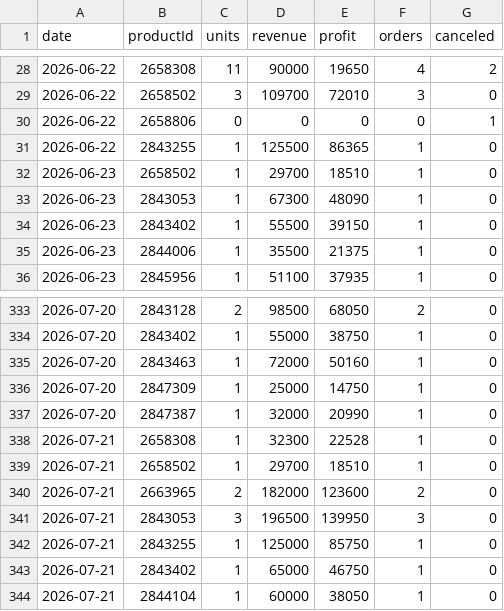
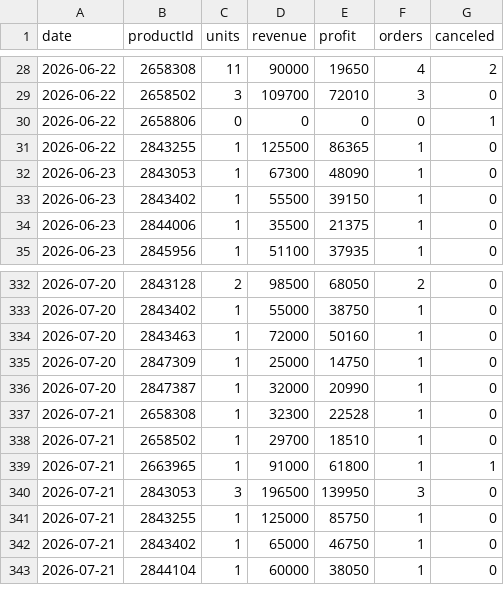
Before and after one commit to ckimework-commits/uzum-portfolio-dashboard, a CSV file: data/sales_daily.csv, drawn as a sheet; only a part is shown, gaps mark what is left out; removed rows and columns are numbered as before the commit, all else as after; the diff covers the shown part only; the diff names each change by its address in the sheet, - before the commit and + after, or states it on an @@ line.

```diff
--- a/data/sales_daily.csv
+++ b/data/sales_daily.csv
-row 32: 2026-06-23 | 2658502 | 1 | 29700 | 18510 | 1 | 0
-row 340: 2026-07-21 | 2663965 | 2 | 182000 | 123600 | 2 | 0
+row 339: 2026-07-21 | 2663965 | 1 | 91000 | 61800 | 1 | 1
```
Also changed, not shown: 13 added rows, 2 removed rows and 15 edited cells elsewhere in this file, 2 other files.
